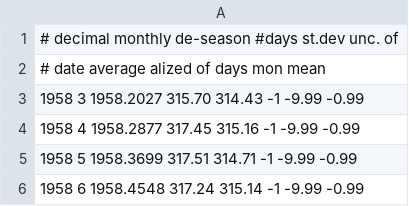
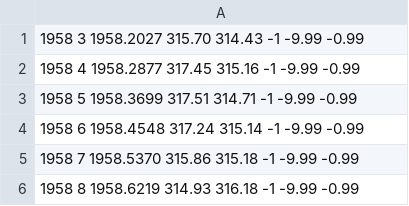
Before and after one commit to jessicadooper/MATH5271, a CSV file: Mauna_Loa_Carbon_Dioxide.csv, drawn as a sheet; only a part is shown; the shorter side is filled out with more unchanged rows.

Commit message:
Update Mauna_Loa_Carbon_Dioxide.csv

```diff
--- a/Mauna_Loa_Carbon_Dioxide.csv
+++ b/Mauna_Loa_Carbon_Dioxide.csv
@@ -1,3 +1 @@
-#            decimal       monthly    de-season  #days  st.dev  unc. of
-#             date         average     alized          of days  mon mean
  1958    3   1958.2027      315.70      314.43     -1   -9.99   -0.99
```
